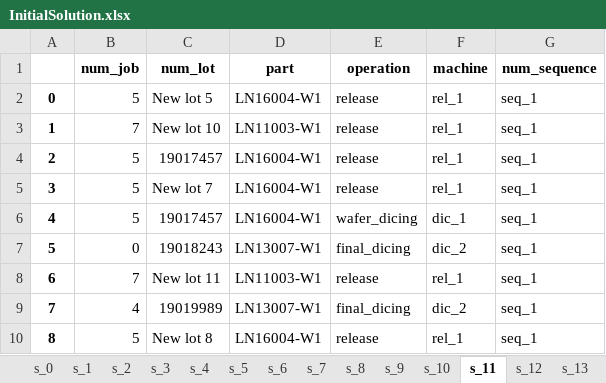
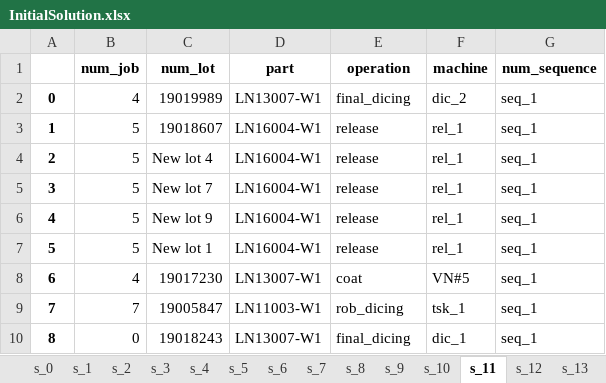
Before and after one commit to khaibnd/LNWG, an Excel workbook: src/data/InitialSolution.xlsx, sheet s_11, drawn as a sheet; only a part is shown; values as stored, in another font and other column widths than the file's, no borders; the diff covers the shown part only; the diff names each change by its address in the sheet, - before the commit and + after, or states it on an @@ line.

```diff
--- a/src/data/InitialSolution.xlsx (sheet s_11)
+++ b/src/data/InitialSolution.xlsx (sheet s_11)
-B2 (num_job): 5
+B2 (num_job): 4
-C2 (num_lot): New lot 5
+C2 (num_lot): 19019989
-D2 (part): LN16004-W1
+D2 (part): LN13007-W1
-E2 (operation): release
+E2 (operation): final_dicing
-F2 (machine): rel_1
+F2 (machine): dic_2
-B3 (num_job): 7
+B3 (num_job): 5
-C3 (num_lot): New lot 10
+C3 (num_lot): 19018607
-D3 (part): LN11003-W1
+D3 (part): LN16004-W1
-C4 (num_lot): 19017457
+C4 (num_lot): New lot 4
-C6 (num_lot): 19017457
+C6 (num_lot): New lot 9
-E6 (operation): wafer_dicing
+E6 (operation): release
-F6 (machine): dic_1
+F6 (machine): rel_1
-B7 (num_job): 0
+B7 (num_job): 5
-C7 (num_lot): 19018243
+C7 (num_lot): New lot 1
-D7 (part): LN13007-W1
+D7 (part): LN16004-W1
-E7 (operation): final_dicing
+E7 (operation): release
-F7 (machine): dic_2
+F7 (machine): rel_1
-B8 (num_job): 7
+B8 (num_job): 4
-C8 (num_lot): New lot 11
+C8 (num_lot): 19017230
-D8 (part): LN11003-W1
+D8 (part): LN13007-W1
-E8 (operation): release
+E8 (operation): coat
-F8 (machine): rel_1
+F8 (machine): VN#5
-B9 (num_job): 4
+B9 (num_job): 7
-C9 (num_lot): 19019989
+C9 (num_lot): 19005847
-D9 (part): LN13007-W1
+D9 (part): LN11003-W1
-E9 (operation): final_dicing
+E9 (operation): rob_dicing
-F9 (machine): dic_2
+F9 (machine): tsk_1
-B10 (num_job): 5
+B10 (num_job): 0
-C10 (num_lot): New lot 8
+C10 (num_lot): 19018243
-D10 (part): LN16004-W1
+D10 (part): LN13007-W1
-E10 (operation): release
+E10 (operation): final_dicing
-F10 (machine): rel_1
+F10 (machine): dic_1
```
Also changed, not shown: 656 edited cells elsewhere in this sheet, sheet s_16, sheet s_0, sheet s_17, sheet s_9, sheet s_2, sheet s_1, 13 more sheets, src/data/Mutation.xlsx, src/data/Selection.xlsx, 6 other files.
